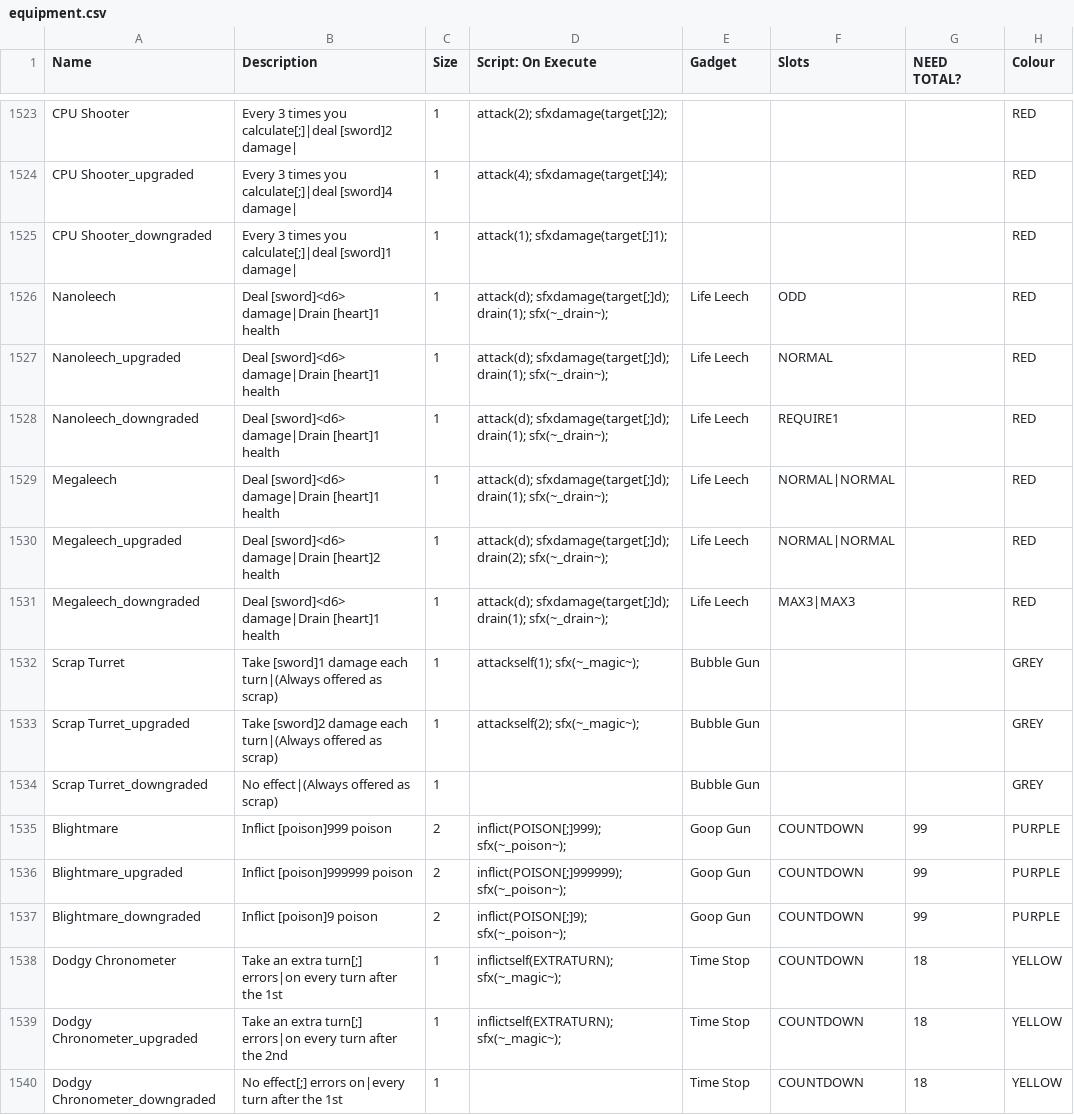
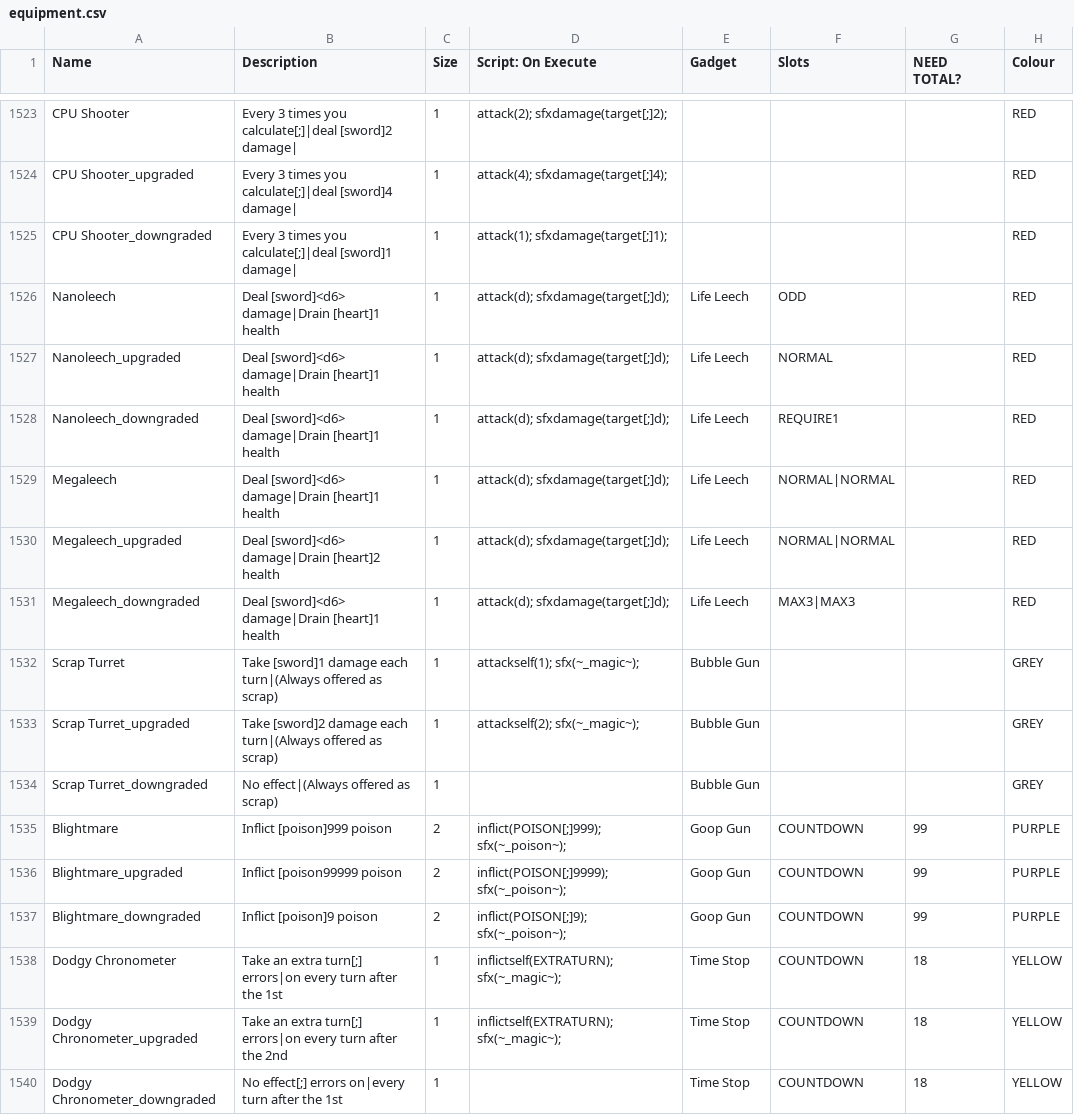
Before and after one commit to JuniorUdale/MoreFluff, a CSV file: _append/data/text/equipment.csv, drawn as a sheet; only a part is shown, gaps mark what is left out; the diff covers the shown part only; the diff names each change by its address in the sheet, - before the commit and + after, or states it on an @@ line.

```diff
--- a/_append/data/text/equipment.csv
+++ b/_append/data/text/equipment.csv
-D1526:D1529 (Script: On Execute): attack(d); sfxdamage(target[;]d); drain(1); sfx(~_drain~);
+D1526:D1529 (Script: On Execute): attack(d); sfxdamage(target[;]d);
-D1530 (Script: On Execute): attack(d); sfxdamage(target[;]d); drain(2); sfx(~_drain~);
+D1530 (Script: On Execute): attack(d); sfxdamage(target[;]d);
-D1531 (Script: On Execute): attack(d); sfxdamage(target[;]d); drain(1); sfx(~_drain~);
+D1531 (Script: On Execute): attack(d); sfxdamage(target[;]d);
-B1536 (Description): Inflict [poison]999999 poison
+B1536 (Description): Inflict [poison99999 poison
-D1536 (Script: On Execute): inflict(POISON[;]999999); sfx(~_poison~);
+D1536 (Script: On Execute): inflict(POISON[;]9999); sfx(~_poison~);
```
Also changed, not shown: 9 added rows and 14 edited cells elsewhere in this file, _append/data/text/statuseffects.csv, 1 other file.
